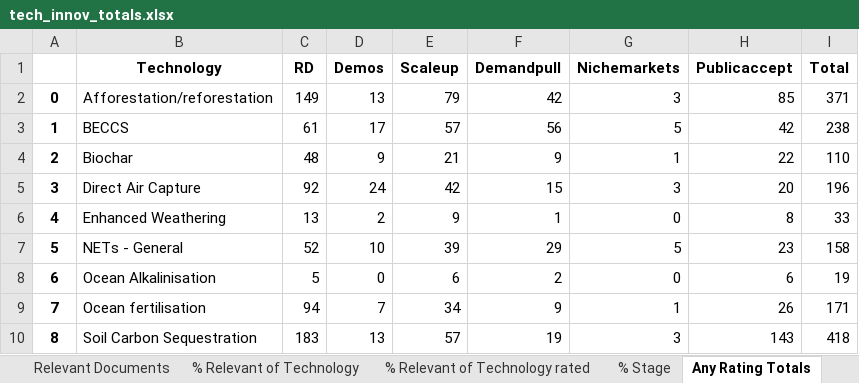
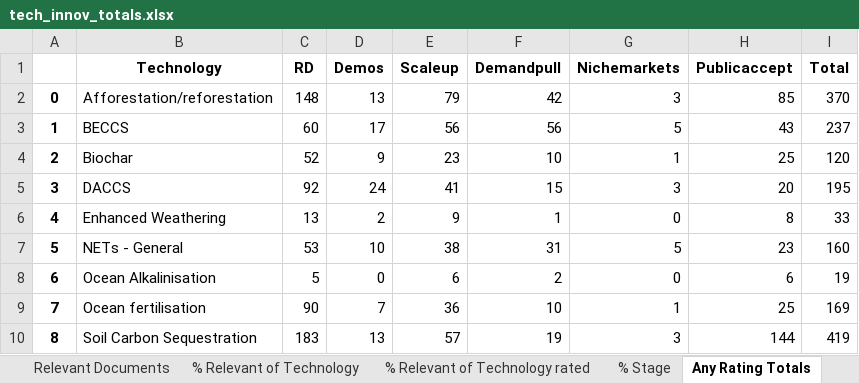
Before and after one commit to mcc-apsis/NETs-review, an Excel workbook: tables/tech_innov_totals.xlsx, sheet Any Rating Totals, drawn as a sheet; values as stored, in another font and other column widths than the file's, no borders; the diff names each change by its address in the sheet, - before the commit and + after, or states it on an @@ line.

```diff
--- a/tables/tech_innov_totals.xlsx (sheet Any Rating Totals)
+++ b/tables/tech_innov_totals.xlsx (sheet Any Rating Totals)
-C2 (RD): 149
+C2 (RD): 148
-I2 (Total): 371
+I2 (Total): 370
-C3 (RD): 61
+C3 (RD): 60
-E3 (Scaleup): 57
+E3 (Scaleup): 56
-H3 (Publicaccept): 42
+H3 (Publicaccept): 43
-I3 (Total): 238
+I3 (Total): 237
-C4 (RD): 48
+C4 (RD): 52
-E4 (Scaleup): 21
+E4 (Scaleup): 23
-F4 (Demandpull): 9
+F4 (Demandpull): 10
-H4 (Publicaccept): 22
+H4 (Publicaccept): 25
-I4 (Total): 110
+I4 (Total): 120
-B5 (Technology): Direct Air Capture
+B5 (Technology): DACCS
-E5 (Scaleup): 42
+E5 (Scaleup): 41
-I5 (Total): 196
+I5 (Total): 195
-C7 (RD): 52
+C7 (RD): 53
-E7 (Scaleup): 39
+E7 (Scaleup): 38
-F7 (Demandpull): 29
+F7 (Demandpull): 31
-I7 (Total): 158
+I7 (Total): 160
-C9 (RD): 94
+C9 (RD): 90
-E9 (Scaleup): 34
+E9 (Scaleup): 36
-F9 (Demandpull): 9
+F9 (Demandpull): 10
-H9 (Publicaccept): 26
+H9 (Publicaccept): 25
-I9 (Total): 171
+I9 (Total): 169
-H10 (Publicaccept): 143
+H10 (Publicaccept): 144
-I10 (Total): 418
+I10 (Total): 419
```
Also changed, not shown: sheet Relevant Documents, sheet % Relevant of Technology, sheet % Relevant of Technology rated, sheet % Stage, 8 other files.
